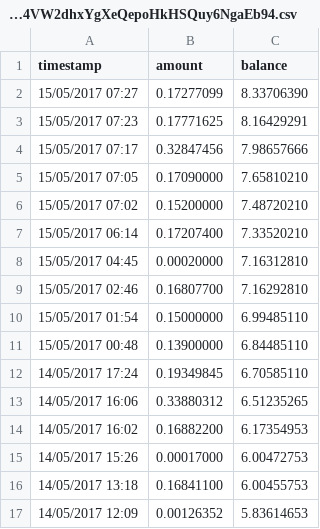
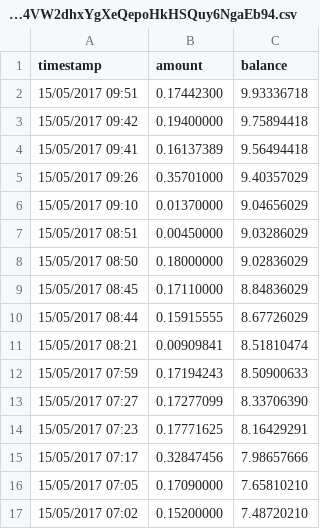
Before and after one commit to rwillmann/WannaCry-Outbreak-Data-12-May-2017---19-May-2017-, a CSV file: data/13AM4VW2dhxYgXeQepoHkHSQuy6NgaEb94.csv, drawn as a sheet; only a part is shown; the shorter side is filled out with more unchanged rows.

Commit message:
updated data
and a better README too

```diff
--- a/data/13AM4VW2dhxYgXeQepoHkHSQuy6NgaEb94.csv
+++ b/data/13AM4VW2dhxYgXeQepoHkHSQuy6NgaEb94.csv
@@ -1,2 +1,13 @@
 timestamp,amount,balance
+15/05/2017 09:51,0.17442300,9.93336718
+15/05/2017 09:42,0.19400000,9.75894418
+15/05/2017 09:41,0.16137389,9.56494418
+15/05/2017 09:26,0.35701000,9.40357029
+15/05/2017 09:10,0.01370000,9.04656029
+15/05/2017 08:51,0.00450000,9.03286029
+15/05/2017 08:50,0.18000000,9.02836029
+15/05/2017 08:45,0.17110000,8.84836029
+15/05/2017 08:44,0.15915555,8.67726029
+15/05/2017 08:21,0.00909841,8.51810474
+15/05/2017 07:59,0.17194243,8.50900633
 15/05/2017 07:27,0.17277099,8.33706390
```
Also changed, not shown: data/115p7UMMngoj1pMvkpHijcRdfJNXj6LrLn.csv, data/12t9YDPgwueZ9NyMgw519p7AA8isjr6SMw.csv, 1 other file.
